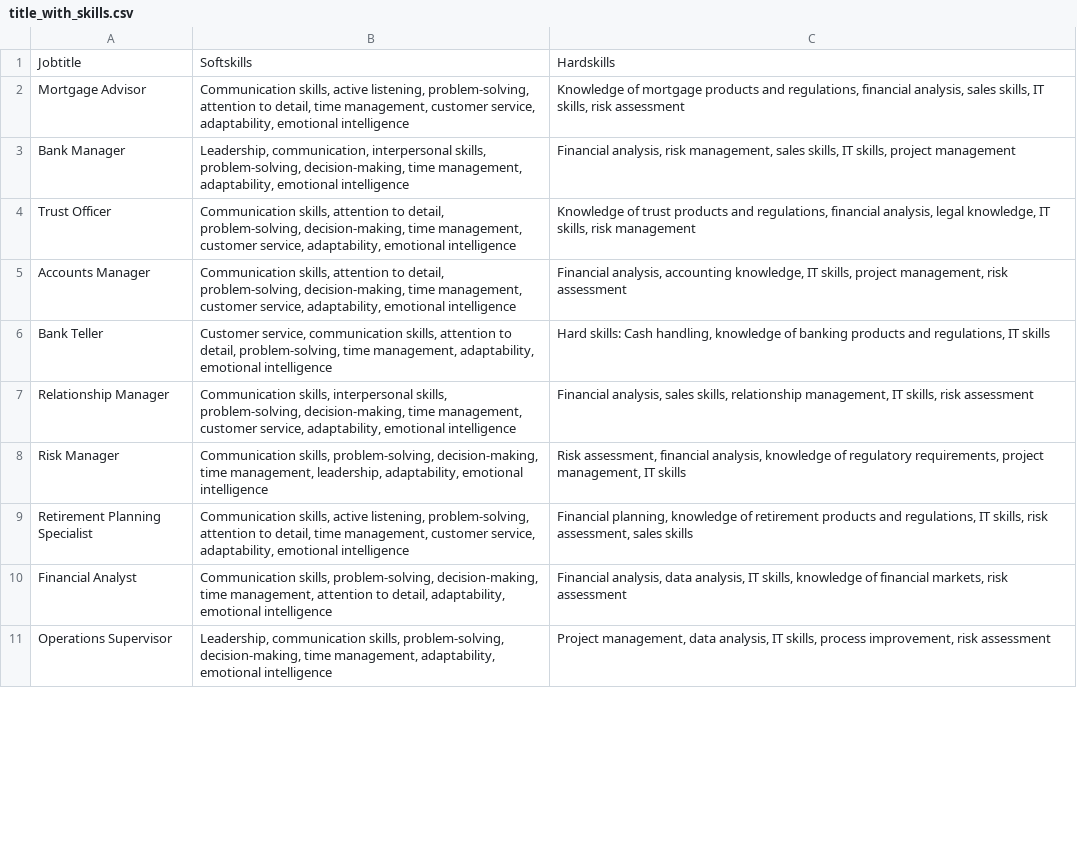
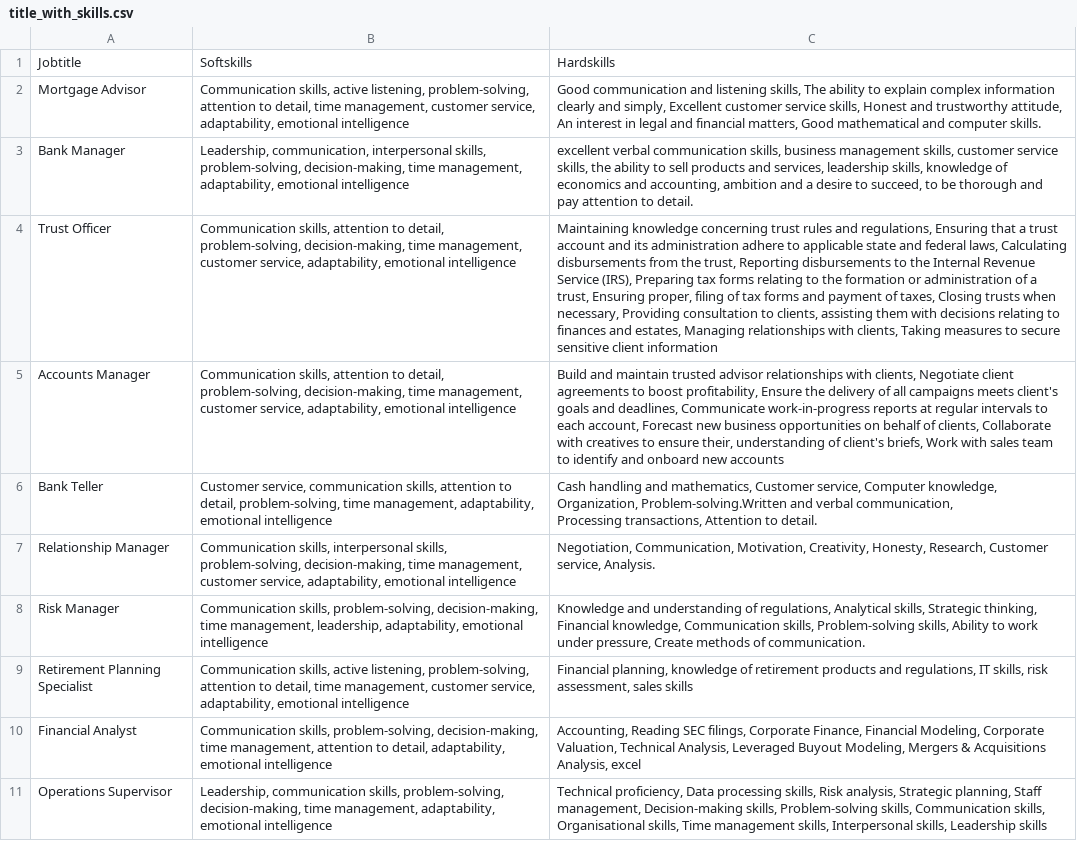
Before and after one commit to SavetheTears/finTalker, a CSV file: jobs/title_with_skills.csv, drawn as a sheet; only a part is shown; ↵ is a line break in a cell; the diff covers the shown part only; the diff names each change by its address in the sheet, - before the commit and + after, or states it on an @@ line.

Commit message:
update model

```diff
--- a/jobs/title_with_skills.csv
+++ b/jobs/title_with_skills.csv
-C2: Knowledge of mortgage products and regulations, financial analysis, sales skills, IT skills, risk assessment
+C2: Good communication and listening skills, The ability to explain complex information clearly and simply, Excellent customer service skills, Honest and trustworthy attitude, An interest in legal and financial matters, Good mathematical and computer skills.
-C3: Financial analysis, risk management, sales skills, IT skills, project management
+C3: excellent verbal communication skills, business management skills, customer service skills, the ability to sell products and services, leadership skills, knowledge of economics and accounting, ambition and a desire to succeed, to be thorough and pay attention to detail.
-C4: Knowledge of trust products and regulations, financial analysis, legal knowledge, IT skills, risk management
+C4: Maintaining knowledge concerning trust rules and regulations, Ensuring that a trust account and its administration adhere to applicable state and federal laws, Calculating disbursements from the trust, Reporting disbursements to the Internal Revenue Service (IRS), Preparing tax forms relating to the formation or administration of a trust, Ensuring proper, filing of tax forms and payment of taxes, Closing trusts when necessary, Providing consultation to clients, assisting them with decisions relating to finances and estates, Managing relationships with clients, Taking measures to secure sensitive client information
-C5: Financial analysis, accounting knowledge, IT skills, project management, risk assessment
+C5: Build and maintain trusted advisor relationships with clients, Negotiate client agreements to boost profitability, Ensure the delivery of all campaigns meets client's goals and deadlines, Communicate work-in-progress reports at regular intervals to each account, Forecast new business opportunities on behalf of clients, Collaborate with creatives to ensure their, understanding of client's briefs, Work with sales team to identify and onboard new accounts
-C6: Hard skills: Cash handling, knowledge of banking products and regulations, IT skills
+C6: Cash handling and mathematics, Customer service, Computer knowledge, Organization, Problem-solving.Written and verbal communication, ↵ Processing transactions, Attention to detail.
-C7: Financial analysis, sales skills, relationship management, IT skills, risk assessment
+C7: Negotiation, Communication, Motivation, Creativity, Honesty, Research, Customer service, Analysis.
-C8: Risk assessment, financial analysis, knowledge of regulatory requirements, project management, IT skills
+C8: Knowledge and understanding of regulations, Analytical skills, Strategic thinking, Financial knowledge, Communication skills, Problem-solving skills, Ability to work under pressure, Create methods of communication.
-C10: Financial analysis, data analysis, IT skills, knowledge of financial markets, risk assessment
+C10: Accounting, Reading SEC filings, Corporate Finance, Financial Modeling, Corporate Valuation, Technical Analysis, Leveraged Buyout Modeling, Mergers & Acquisitions Analysis, excel
-C11: Project management, data analysis, IT skills, process improvement, risk assessment
+C11: Technical proficiency, Data processing skills, Risk analysis, Strategic planning, Staff management, Decision-making skills, Problem-solving skills, Communication skills, Organisational skills, Time management skills, Interpersonal skills, Leadership skills
```
Also changed, not shown: 9 edited cells elsewhere in this file, 4 other files.
